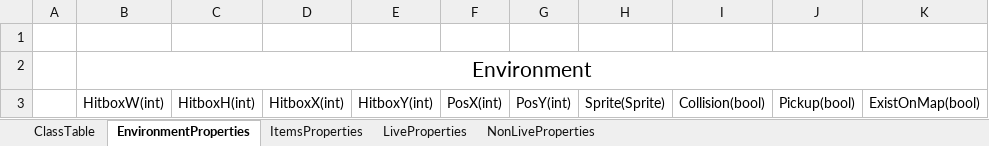
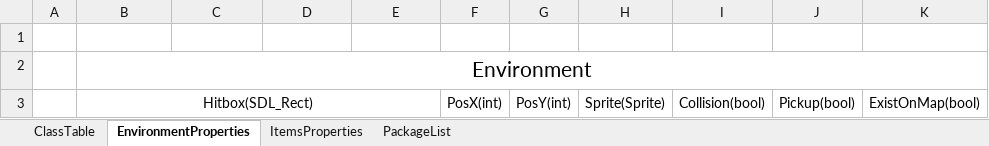
Before and after one commit to SoaringDreamStudio/Documentation, an Excel workbook: Classes.xlsx, sheet EnvironmentProperties, drawn as a sheet; values as stored, in another font and other column widths than the file's, no borders; the diff names each change by its address in the sheet, - before the commit and + after, or states it on an @@ line.

```diff
--- a/Classes.xlsx (sheet EnvironmentProperties)
+++ b/Classes.xlsx (sheet EnvironmentProperties)
-sheet tab: LiveProperties
-sheet tab: NonLiveProperties
+sheet tab: PackageList
-B3: HitboxW(int)
+B3: Hitbox(SDL_Rect)
+B3:E3 merged
-C3: HitboxH(int)
+C3: (empty)
-D3: HitboxX(int)
+D3: (empty)
-E3: HitboxY(int)
+E3: (empty)
```
Also changed, not shown: sheet ClassTable.
